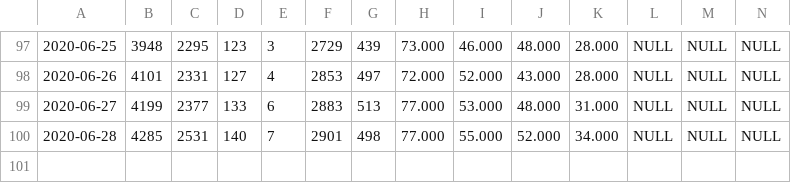
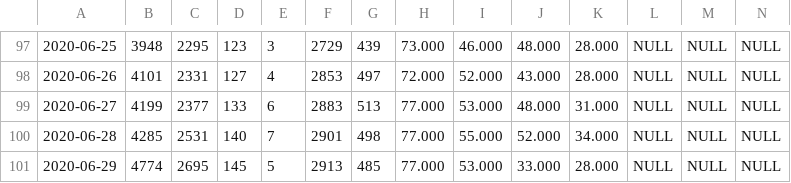
Before and after one commit to Mcamilo/covid19-puc-dashboard, a CSV file: Covid_data/Tabela_dados_covid.csv, drawn as a sheet; only a part is shown, gaps mark what is left out; rows hold the shown columns only; the diff names each change by its address in the sheet, - before the commit and + after, or states it on an @@ line.

```diff
--- a/Covid_data/Tabela_dados_covid.csv
+++ b/Covid_data/Tabela_dados_covid.csv
+row 101: 2020-06-29 | 4774 | 2695 | 145 | 5 | 2913 | 485 | 77.000 | 53.000 | 33.000 | 28.000 | NULL | NULL | NULL
```
Also changed, not shown: Covid_data/Tabela_dados_covid_forecast.csv, Covid_data/Tabela_metricas_covid.csv.
